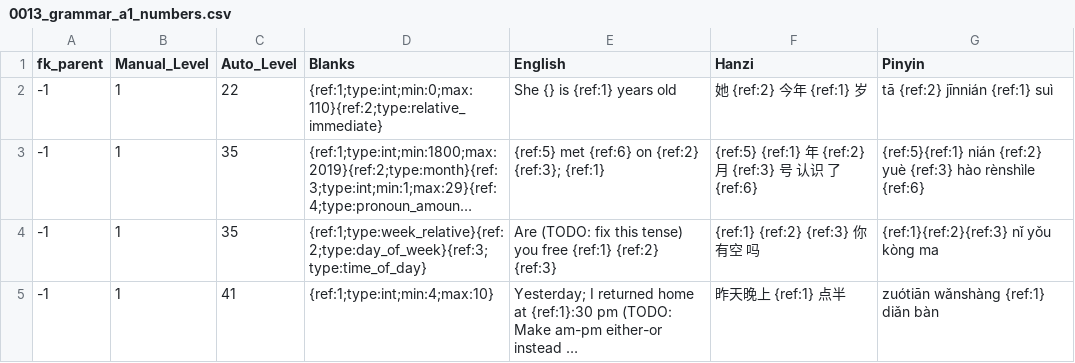
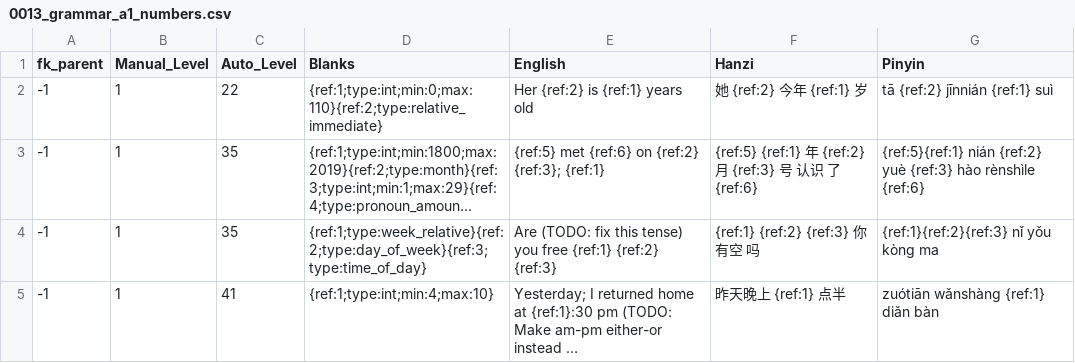
Before and after one commit to JasonFaas/mandarin-translations-sql-creation, a CSV file: data_raw/output/0013_grammar_a1_numbers.csv, drawn as a sheet; long unchanged cells end in …; the diff names each change by its address in the sheet, - before the commit and + after, or states it on an @@ line.

```diff
--- a/data_raw/output/0013_grammar_a1_numbers.csv
+++ b/data_raw/output/0013_grammar_a1_numbers.csv
-E2 (English): She {} is {ref:1} years old
+E2 (English): Her {ref:2} is {ref:1} years old
```
Also changed, not shown: data_raw/output/0012_grammar_a1_conjunctions.csv, data_raw/output/0015_grammar_a1_verbs.csv.
